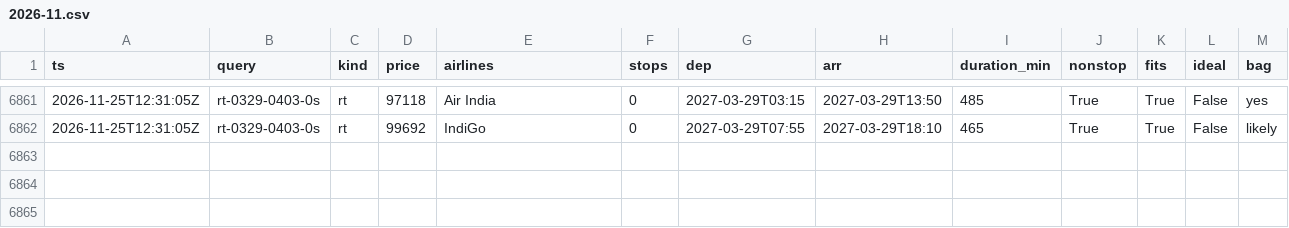
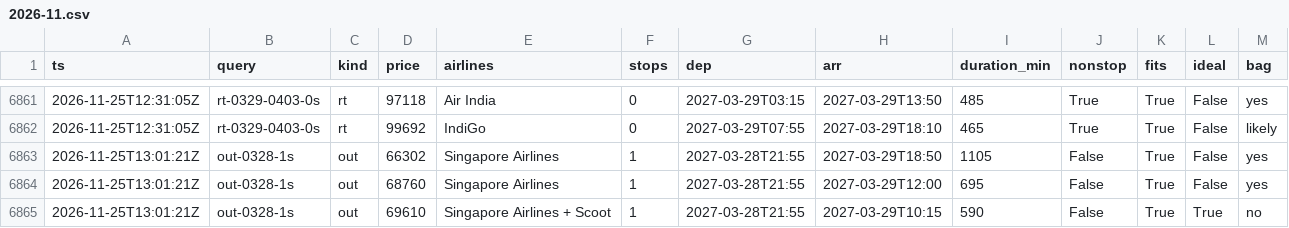
Before and after one commit to CrytecFusion101/flight-price-tracker, a CSV file: data/observations/2026-11.csv, drawn as a sheet; only a part is shown, gaps mark what is left out; the diff names each change by its address in the sheet, - before the commit and + after, or states it on an @@ line.

```diff
--- a/data/observations/2026-11.csv
+++ b/data/observations/2026-11.csv
+row 6863: 2026-11-25T13:01:21Z | out-0328-1s | out | 66302 | Singapore Airlines | 1 | 2027-03-28T21:55 | 2027-03-29T18:50 | 1105 | False | True | False | yes
+row 6864: 2026-11-25T13:01:21Z | out-0328-1s | out | 68760 | Singapore Airlines | 1 | 2027-03-28T21:55 | 2027-03-29T12:00 | 695 | False | True | False | yes
+row 6865: 2026-11-25T13:01:21Z | out-0328-1s | out | 69610 | Singapore Airlines + Scoot | 1 | 2027-03-28T21:55 | 2027-03-29T10:15 | 590 | False | True | True | no
```
Also changed, not shown: data/runs.csv, data/series.csv, 2 other files.
